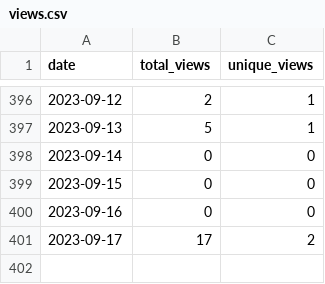
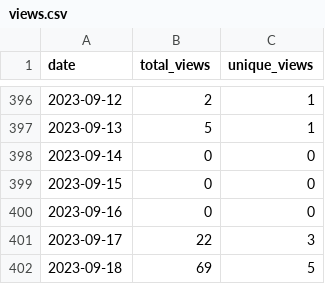
Before and after one commit to wumphlett/COMP-3220, a CSV file: .traffic/views.csv, drawn as a sheet; only a part is shown, gaps mark what is left out.

Commit message:
Updating repository traffic

```diff
--- a/.traffic/views.csv
+++ b/.traffic/views.csv
@@ -400,2 +400,3 @@ date,total_views,unique_views
 2023-09-16,0,0
-2023-09-17,17,2
+2023-09-17,22,3
+2023-09-18,69,5
```
Also changed, not shown: .traffic/clones.csv, 3 other files.
